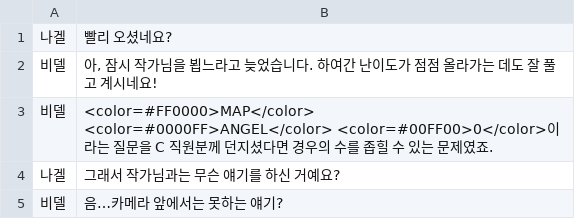
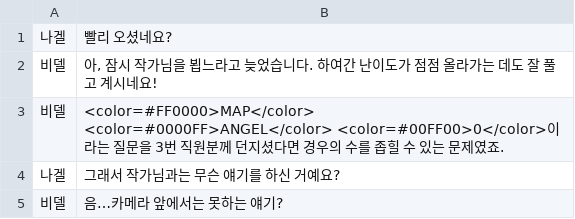
Before and after one commit to quartz04963/Truth-or-Devil, a TSV file: Assets/StreamingAssets/Dialogs/12e.tsv, drawn as a sheet.

```diff
--- a/Assets/StreamingAssets/Dialogs/12e.tsv
+++ b/Assets/StreamingAssets/Dialogs/12e.tsv
@@ -2,3 +2,3 @@
 비델	아, 잠시 작가님을 뵙느라고 늦었습니다. 하여간 난이도가 점점 올라가는 데도 잘 풀고 계시네요!
-비델	<color=#FF0000>MAP</color> <color=#0000FF>ANGEL</color> <color=#00FF00>0</color>이라는 질문을 C 직원분께 던지셨다면 경우의 수를 좁힐 수 있는 문제였죠.
+비델	<color=#FF0000>MAP</color> <color=#0000FF>ANGEL</color> <color=#00FF00>0</color>이라는 질문을 3번 직원분께 던지셨다면 경우의 수를 좁힐 수 있는 문제였죠.
 나겔	그래서 작가님과는 무슨 얘기를 하신 거예요?
```
Also changed, not shown: Assets/StreamingAssets/Dialogs/10e.tsv, Assets/StreamingAssets/Dialogs/11e.tsv, 36 other files.
